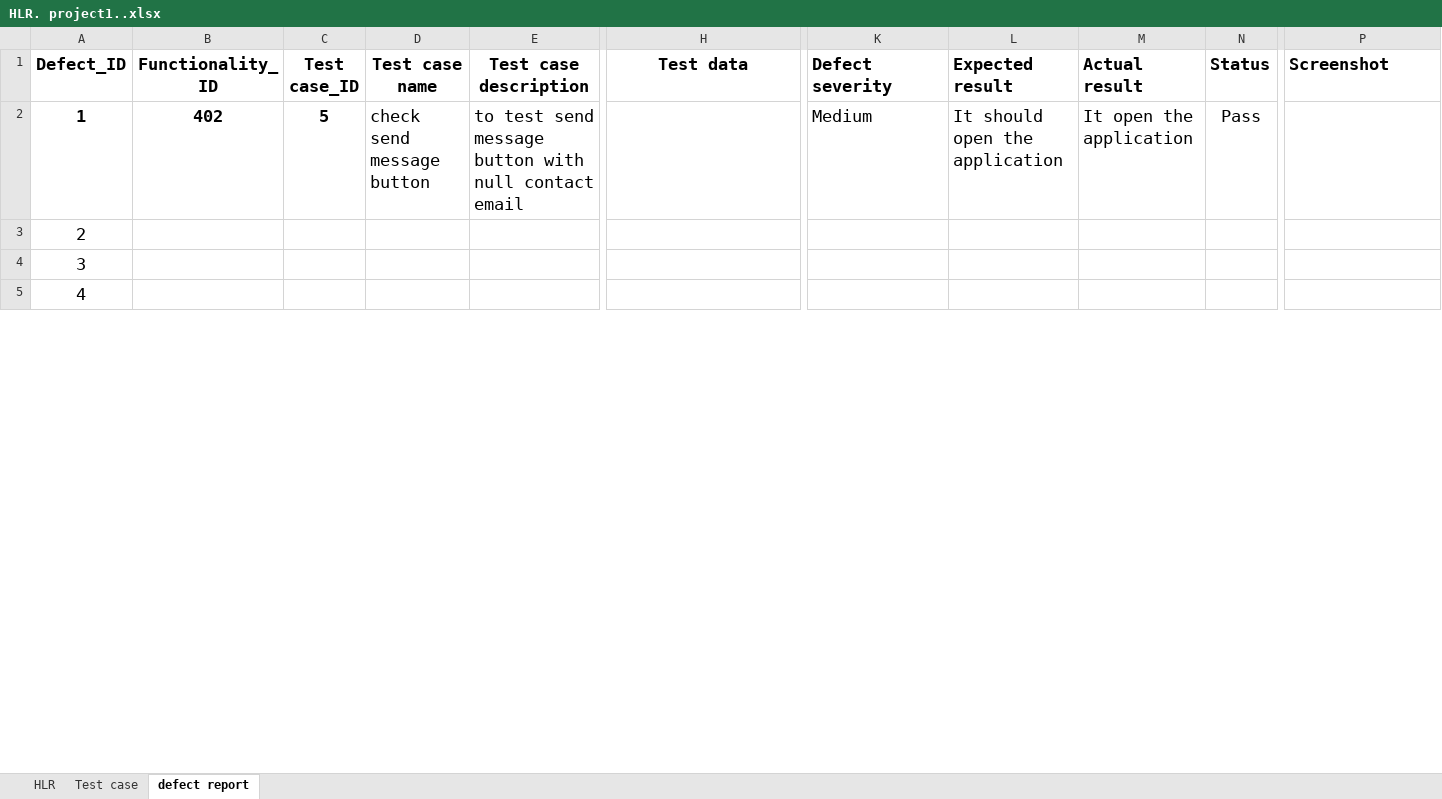
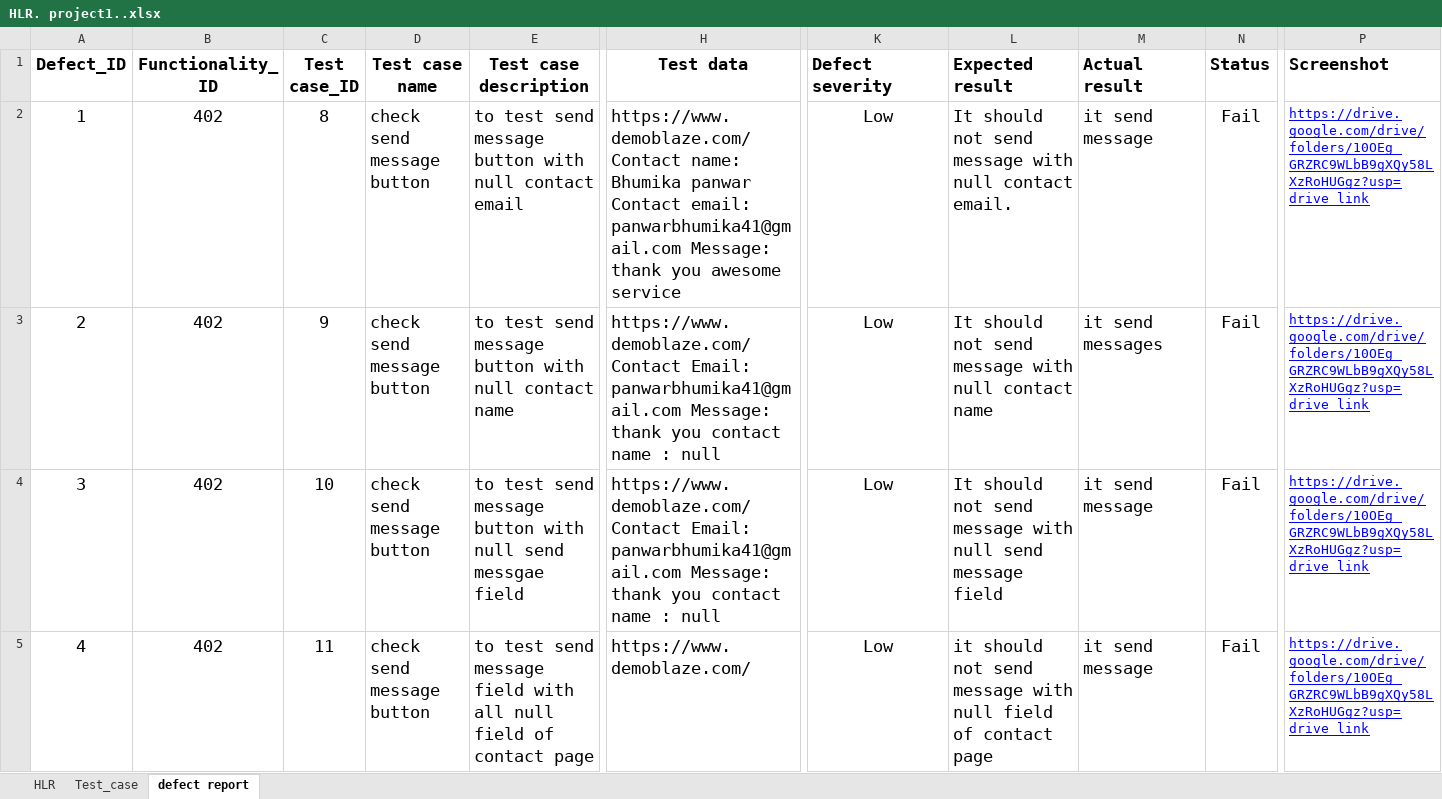
Before and after one commit to Bhumika-TOPS/SoftwareTesting, an Excel workbook: project/HLR. project1..xlsx, sheet defect report, drawn as a sheet; only a part is shown, gaps mark what is left out; values as stored, in another font and other column widths than the file's, no borders; the diff covers the shown part only; the diff names each change by its address in the sheet, - before the commit and + after, or states it on an @@ line.

```diff
--- a/project/HLR. project1..xlsx (sheet defect report)
+++ b/project/HLR. project1..xlsx (sheet defect report)
-sheet tab: Test case
+sheet tab: Test_case
-A2:C2 bold: on
+A2:C2 bold: off
-C2 (Test case_ID): 5
+C2 (Test case_ID): 8
-H2 (Test data): (empty)
+H2 (Test data): https://www.demoblaze.com/ Contact name: Bhumika panwar Contact email: panwarbhumika41@gmail.com Message: thank you awesome service
-K2 (Defect severity): Medium
+K2 (Defect severity): Low
-K2 alignment: left
+K2 alignment: center
-L2 (Expected result): It should open the application
+L2 (Expected result): It should not send message with null contact email.
-M2 (Actual result): It open the application
+M2 (Actual result): it send message
-N2 (Status): Pass
+N2 (Status): Fail
-P2:P5 (Screenshot): (empty)
+P2:P5 (Screenshot): https://drive.google.com/drive/folders/10OEg_GRZRC9WLbB9gXQy58LXzRoHUGgz?usp=drive_link
-B3:B5 (Functionality_ID): (empty)
+B3:B5 (Functionality_ID): 402
-C3 (Test case_ID): (empty)
+C3 (Test case_ID): 9
-D3:D5 (Test case name): (empty)
+D3:D5 (Test case name): check send message button
-E3 (Test case description): (empty)
+E3 (Test case description): to test send message button with null contact name
-H3:H4 (Test data): (empty)
+H3:H4 (Test data): https://www.demoblaze.com/ Contact Email: panwarbhumika41@gmail.com Message: thank you contact name : null
-K3:K5 (Defect severity): (empty)
+K3:K5 (Defect severity): Low
-L3 (Expected result): (empty)
+L3 (Expected result): It should not send message with null contact name
-M3 (Actual result): (empty)
+M3 (Actual result): it send messages
-N3:N5 (Status): (empty)
+N3:N5 (Status): Fail
-C4 (Test case_ID): (empty)
+C4 (Test case_ID): 10
-E4 (Test case description): (empty)
+E4 (Test case description): to test send message button with null send messgae field
-L4 (Expected result): (empty)
+L4 (Expected result): It should not send message with null send message field
-M4:M5 (Actual result): (empty)
+M4:M5 (Actual result): it send message
-C5 (Test case_ID): (empty)
+C5 (Test case_ID): 11
-E5 (Test case description): (empty)
+E5 (Test case description): to test send message field with all null field of contact page
-H5 (Test data): (empty)
+H5 (Test data): https://www.demoblaze.com/
-L5 (Expected result): (empty)
+L5 (Expected result): it should not send message with null field of contact page
```
Also changed, not shown: 105 edited cells elsewhere in this sheet, sheet Test_case, 1 other file.
